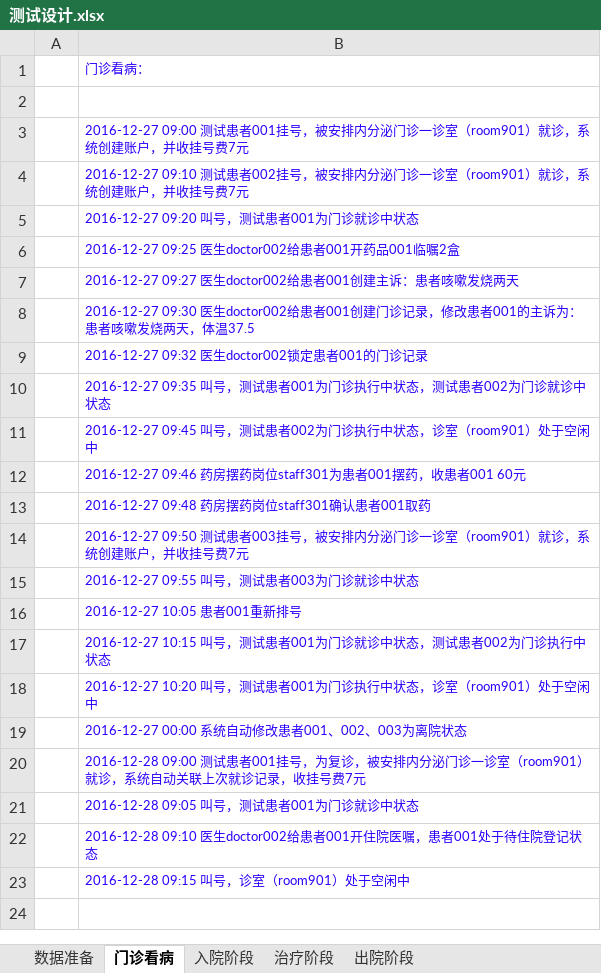
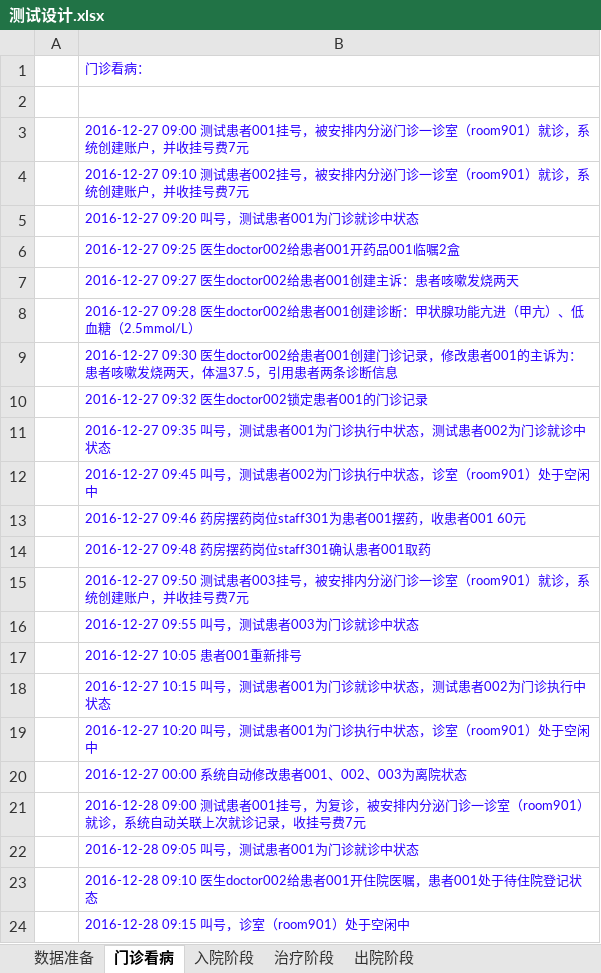
Before and after one commit to AppSecAI-TEST/hospital, an Excel workbook: doc/测试设计.xlsx, sheet 门诊看病, drawn as a sheet; values as stored, in another font and other column widths than the file's, no borders; the diff names each change by its address in the sheet, - before the commit and + after, or states it on an @@ line.

```diff
--- a/doc/测试设计.xlsx (sheet 门诊看病)
+++ b/doc/测试设计.xlsx (sheet 门诊看病)
-B8: 2016-12-27 09:30 医生doctor002给患者001创建门诊记录，修改患者001的主诉为：患者咳嗽发烧两天，体温37.5
+B8: 2016-12-27 09:28 医生doctor002给患者001创建诊断：甲状腺功能亢进（甲亢）、低血糖（2.5mmol/L）
+row 9:  | 2016-12-27 09:30 医生doctor002给患者001创建门诊记录，修改患者001的主诉为：患者咳嗽发烧两天，体温37.5，引用患者两条诊断信息
```
Also changed, not shown: 3 other files.
